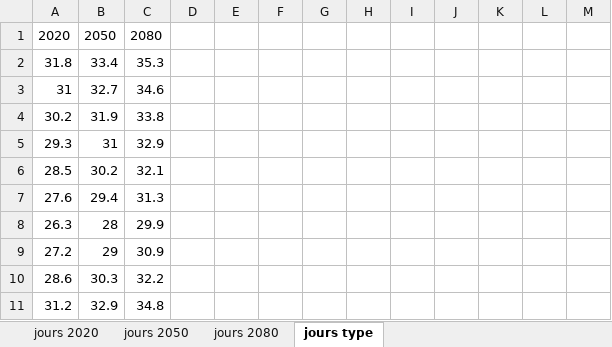
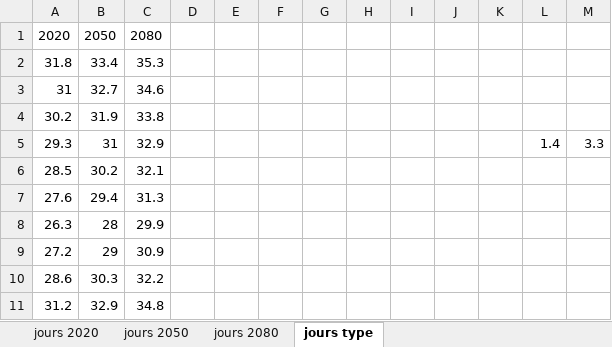
Before and after one commit to balaye94dev/Datasets, an Excel workbook: matam_jours_.xlsx, sheet jours type, drawn as a sheet; only a part is shown; values as stored, in another font and other column widths than the file's, no borders; charts and pictures and table styles not drawn; the diff names each change by its address in the sheet, - before the commit and + after, or states it on an @@ line.

```diff
--- a/matam_jours_.xlsx (sheet jours type)
+++ b/matam_jours_.xlsx (sheet jours type)
-L5: (empty)
+L5: 1.4
-M5: (empty)
+M5: 3.3
```
Also changed, not shown: charts or pictures, dakar_jours_.xlsx, ziguinchor_jours_.xlsx.
